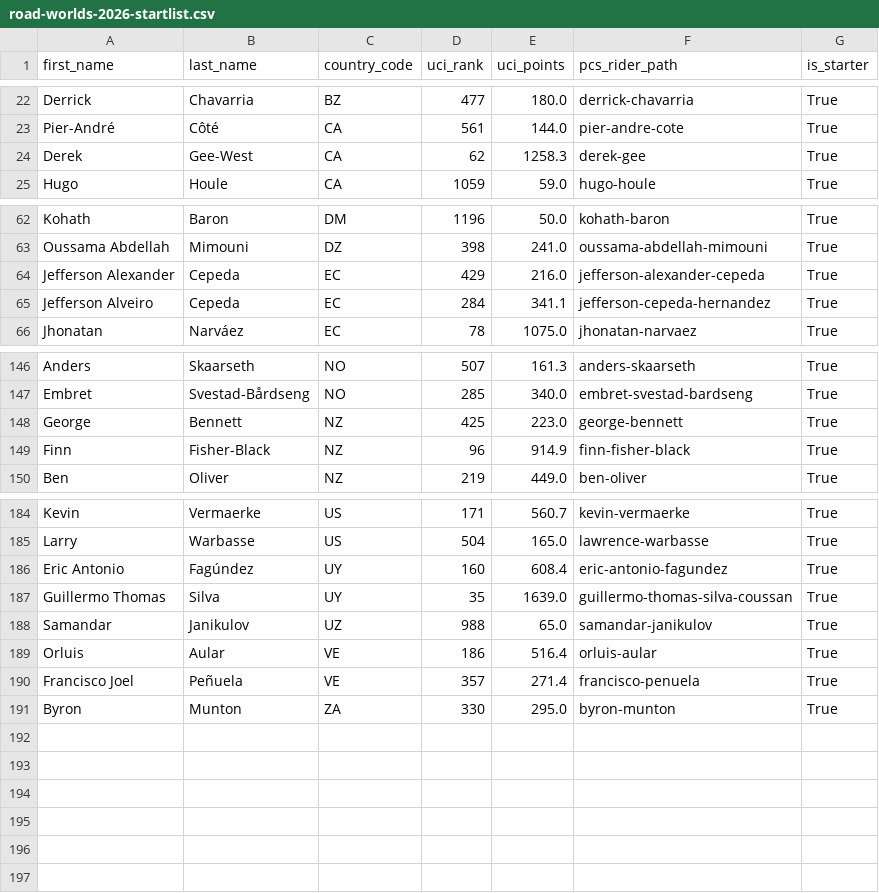
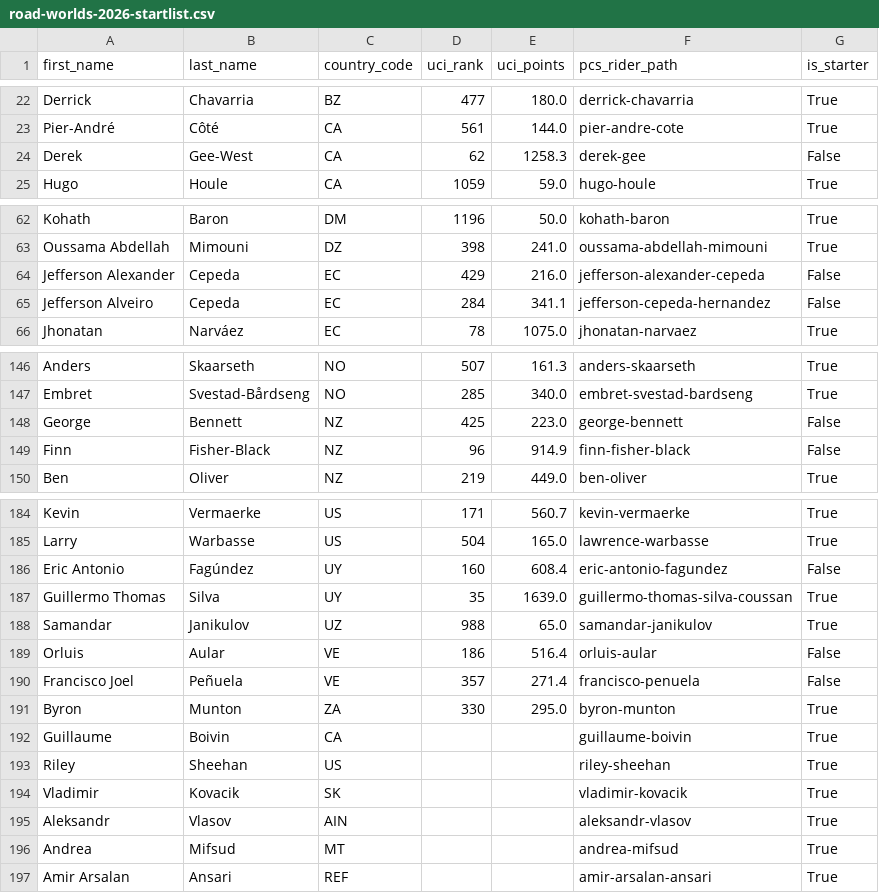
Before and after one commit to TomasBrabenec97/divine_cycling, a CSV file: exports/road-worlds-2026-startlist.csv, drawn as a sheet; only a part is shown, gaps mark what is left out; the diff covers the shown part only.

```diff
--- a/exports/road-worlds-2026-startlist.csv
+++ b/exports/road-worlds-2026-startlist.csv
@@ -23,3 +23,3 @@ Derrick,Chavarria,BZ,477,180.0,derrick-chavarria,True
 Pier-André,Côté,CA,561,144.0,pier-andre-cote,True
-Derek,Gee-West,CA,62,1258.3,derek-gee,True
+Derek,Gee-West,CA,62,1258.3,derek-gee,False
 Hugo,Houle,CA,1059,59.0,hugo-houle,True
@@ -63,4 +63,4 @@ Kohath,Baron,DM,1196,50.0,kohath-baron,True
 Oussama Abdellah,Mimouni,DZ,398,241.0,oussama-abdellah-mimouni,True
-Jefferson Alexander,Cepeda,EC,429,216.0,jefferson-alexander-cepeda,True
-Jefferson Alveiro,Cepeda,EC,284,341.1,jefferson-cepeda-hernandez,True
+Jefferson Alexander,Cepeda,EC,429,216.0,jefferson-alexander-cepeda,False
+Jefferson Alveiro,Cepeda,EC,284,341.1,jefferson-cepeda-hernandez,False
 Jhonatan,Narváez,EC,78,1075.0,jhonatan-narvaez,True
@@ -147,4 +147,4 @@ Anders,Skaarseth,NO,507,161.3,anders-skaarseth,True
 Embret,Svestad-Bårdseng,NO,285,340.0,embret-svestad-bardseng,True
-George,Bennett,NZ,425,223.0,george-bennett,True
-Finn,Fisher-Black,NZ,96,914.9,finn-fisher-black,True
+George,Bennett,NZ,425,223.0,george-bennett,False
+Finn,Fisher-Black,NZ,96,914.9,finn-fisher-black,False
 Ben,Oliver,NZ,219,449.0,ben-oliver,True
@@ -185,7 +185,13 @@ Kevin,Vermaerke,US,171,560.7,kevin-vermaerke,True
 Larry,Warbasse,US,504,165.0,lawrence-warbasse,True
-Eric Antonio,Fagúndez,UY,160,608.4,eric-antonio-fagundez,True
+Eric Antonio,Fagúndez,UY,160,608.4,eric-antonio-fagundez,False
 Guillermo Thomas,Silva,UY,35,1639.0,guillermo-thomas-silva-coussan,True
 Samandar,Janikulov,UZ,988,65.0,samandar-janikulov,True
-Orluis,Aular,VE,186,516.4,orluis-aular,True
-Francisco Joel,Peñuela,VE,357,271.4,francisco-penuela,True
+Orluis,Aular,VE,186,516.4,orluis-aular,False
+Francisco Joel,Peñuela,VE,357,271.4,francisco-penuela,False
 Byron,Munton,ZA,330,295.0,byron-munton,True
+Guillaume,Boivin,CA,,,guillaume-boivin,True
+Riley,Sheehan,US,,,riley-sheehan,True
+Vladimir,Kovacik,SK,,,vladimir-kovacik,True
+Aleksandr,Vlasov,AIN,,,aleksandr-vlasov,True
+Andrea,Mifsud,MT,,,andrea-mifsud,True
+Amir Arsalan,Ansari,REF,,,amir-arsalan-ansari,True
```
Also changed, not shown: 4 edited cells elsewhere in this file, exports/pcs/race-editions.csv, exports/pcs/race-results.csv, 8 other files.
